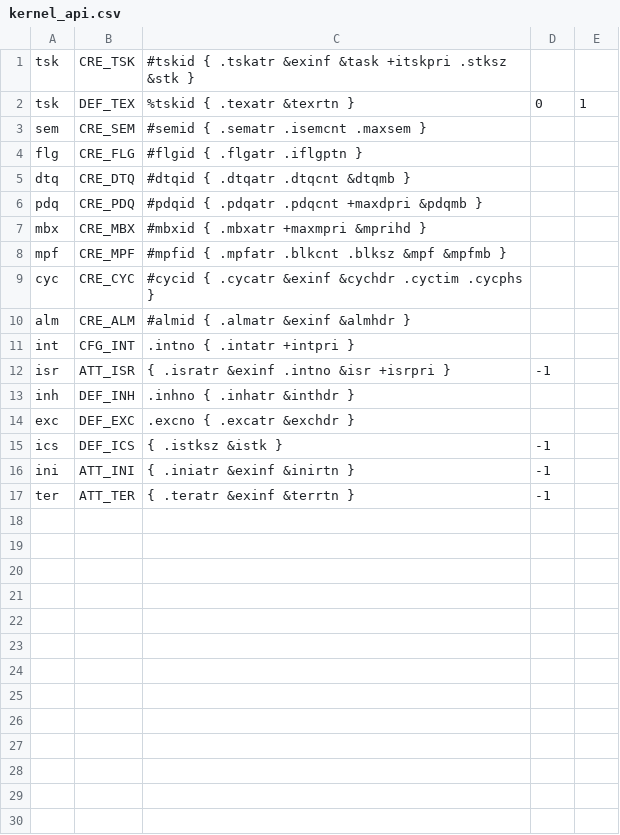
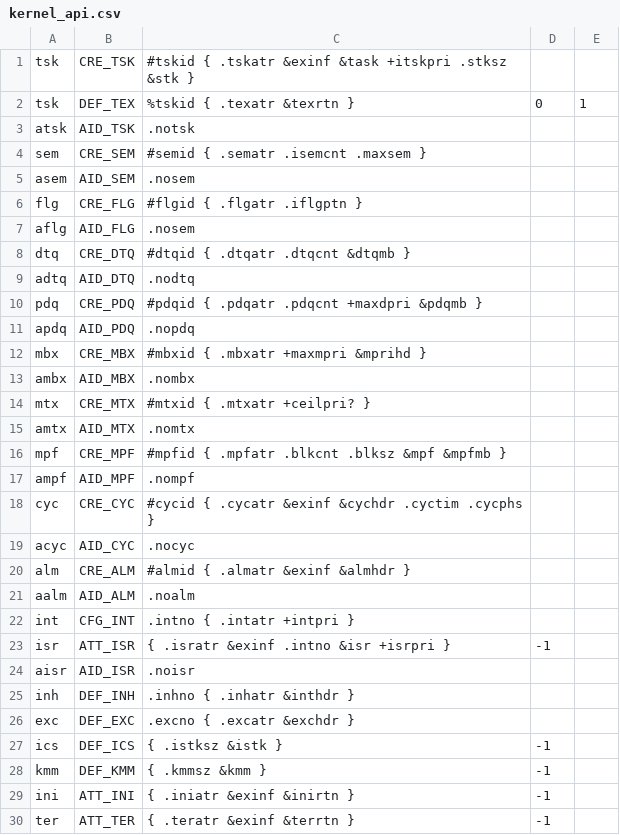
Before and after one commit to ncesnagoya/asp-gr_peach_gcc-mbed, a CSV file: asp-1.9.2-utf8/kernel/kernel_api.csv, drawn as a sheet; the diff names each change by its address in the sheet, - before the commit and + after, or states it on an @@ line.

```diff
--- a/asp-1.9.2-utf8/kernel/kernel_api.csv
+++ b/asp-1.9.2-utf8/kernel/kernel_api.csv
+row 3: atsk | AID_TSK | .notsk
+row 5: asem | AID_SEM | .nosem
+row 7: aflg | AID_FLG | .nosem
+row 9: adtq | AID_DTQ | .nodtq
+row 11: apdq | AID_PDQ | .nopdq
+row 13: ambx | AID_MBX | .nombx
+row 14: mtx | CRE_MTX | #mtxid { .mtxatr +ceilpri? }
+row 15: amtx | AID_MTX | .nomtx
+row 17: ampf | AID_MPF | .nompf
+row 19: acyc | AID_CYC | .nocyc
+row 21: aalm | AID_ALM | .noalm
+row 24: aisr | AID_ISR | .noisr
+row 28: kmm | DEF_KMM | { .kmmsz &kmm } | -1
```
Also changed, not shown: asp-1.9.2-utf8/kernel/kernel_def.csv, 44 other files.
